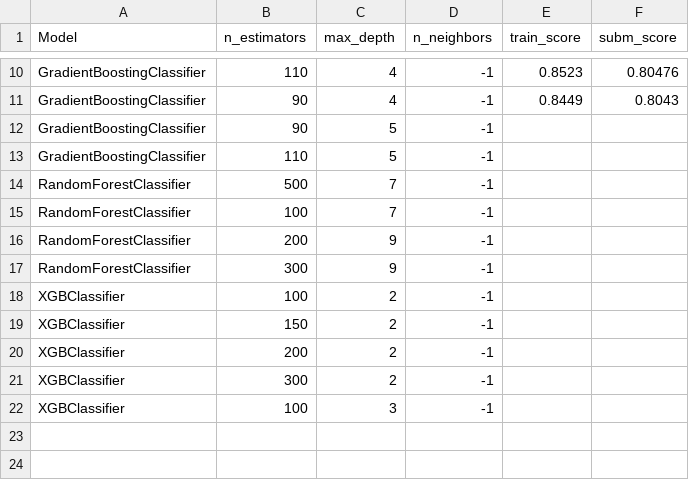
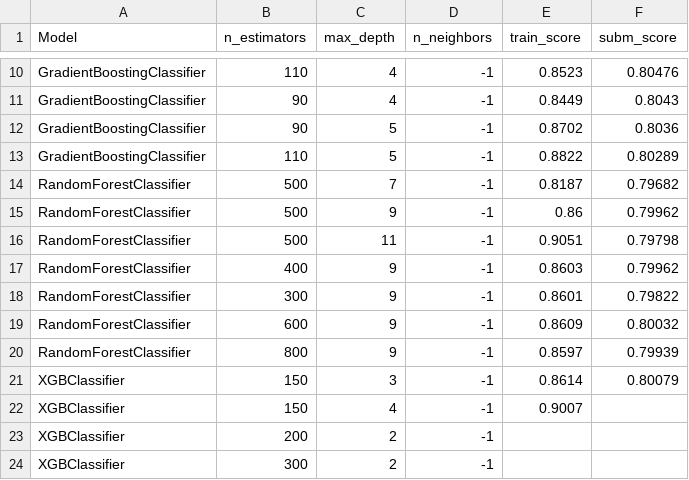
Before and after one commit to Fertmeneses/titanic-spaceship-kaggle, a CSV file: kaggle/Training_results/03_Data_imputation_submissions_imputed_data.csv, drawn as a sheet; only a part is shown, gaps mark what is left out; the shorter side is filled out with more unchanged rows.

Commit message:
Update submissions results of ML imputed data

```diff
--- a/kaggle/Training_results/03_Data_imputation_submissions_imputed_data.csv
+++ b/kaggle/Training_results/03_Data_imputation_submissions_imputed_data.csv
@@ -11,10 +11,13 @@ GradientBoostingClassifier,110,4,-1,0.8523,0.80476
 GradientBoostingClassifier,90,4,-1,0.8449,0.8043
-GradientBoostingClassifier,90,5,-1,,
-GradientBoostingClassifier,110,5,-1,,
-RandomForestClassifier,500,7,-1,,
-RandomForestClassifier,100,7,-1,,
-RandomForestClassifier,200,9,-1,,
-RandomForestClassifier,300,9,-1,,
-XGBClassifier,100,2,-1,,
-XGBClassifier,150,2,-1,,
+GradientBoostingClassifier,90,5,-1,0.8702,0.8036
+GradientBoostingClassifier,110,5,-1,0.8822,0.80289
+RandomForestClassifier,500,7,-1,0.8187,0.79682
+RandomForestClassifier,500,9,-1,0.86,0.79962
+RandomForestClassifier,500,11,-1,0.9051,0.79798
+RandomForestClassifier,400,9,-1,0.8603,0.79962
+RandomForestClassifier,300,9,-1,0.8601,0.79822
+RandomForestClassifier,600,9,-1,0.8609,0.80032
+RandomForestClassifier,800,9,-1,0.8597,0.79939
+XGBClassifier,150,3,-1,0.8614,0.80079
+XGBClassifier,150,4,-1,0.9007,
 XGBClassifier,200,2,-1,,
```
